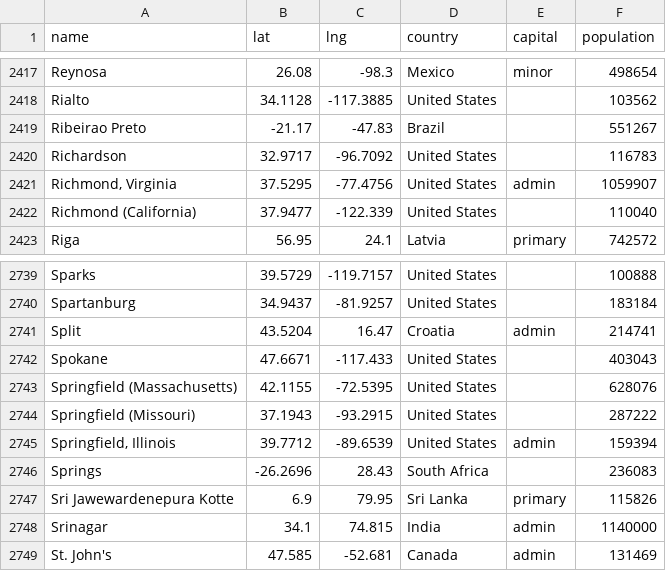
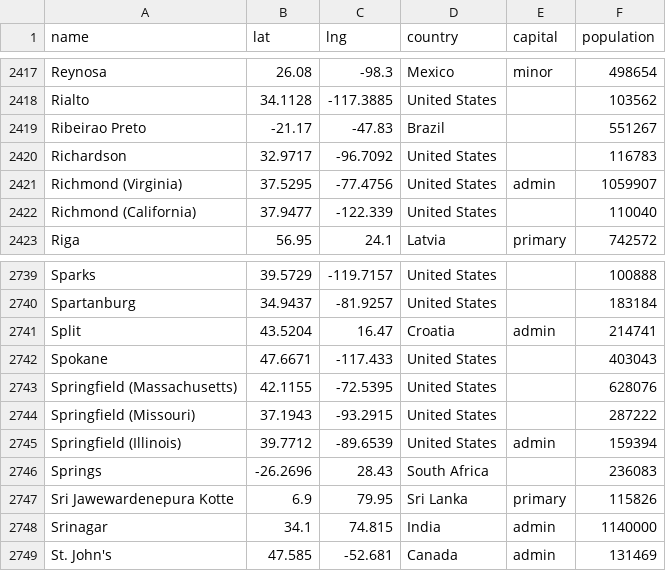
Before and after one commit to ichabod801/t_games, a CSV file: other_games/city_data.csv, drawn as a sheet; only a part is shown, gaps mark what is left out.

Commit message:
Issue #300: Got GlobalThermonuclearWar to load it's data w/o errors.
Also fixed import issue in chess_game.py for Python 3.x

```diff
--- a/other_games/city_data.csv
+++ b/other_games/city_data.csv
@@ -2420,3 +2420,3 @@ Ribeirao Preto,-21.17,-47.83,Brazil,,551267
 Richardson,32.9717,-96.7092,United States,,116783
-"Richmond, Virginia",37.5295,-77.4756,United States,admin,1059907
+Richmond (Virginia),37.5295,-77.4756,United States,admin,1059907
 Richmond (California),37.9477,-122.339,United States,,110040
@@ -2744,3 +2744,3 @@ Springfield (Massachusetts),42.1155,-72.5395,United States,,628076
 Springfield (Missouri),37.1943,-93.2915,United States,,287222
-"Springfield, Illinois",39.7712,-89.6539,United States,admin,159394
+Springfield (Illinois),39.7712,-89.6539,United States,admin,159394
 Springs,-26.2696,28.43,South Africa,,236083
```
Also changed, not shown: 2 other files.
